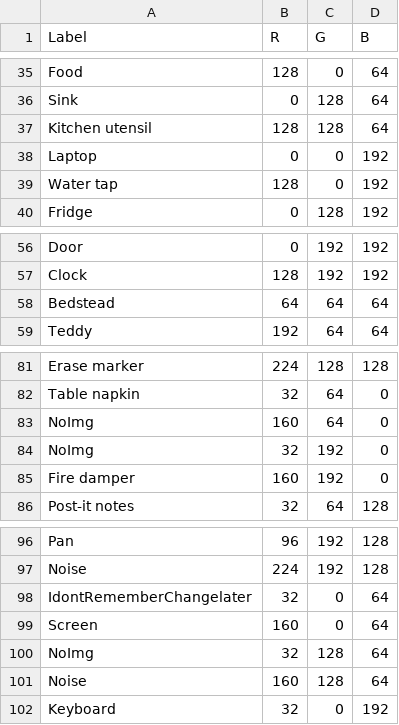
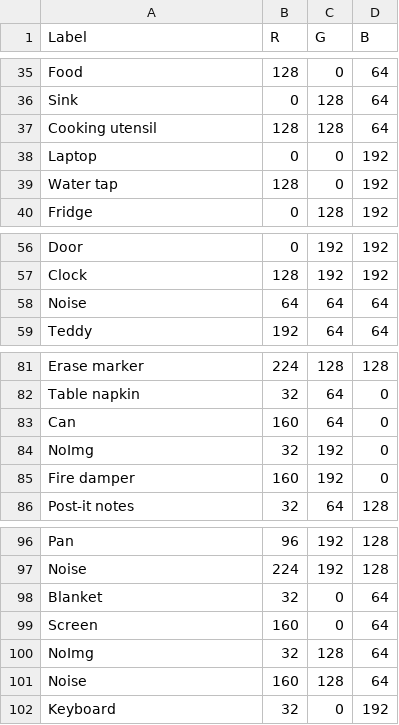
Before and after one commit to tum-vision/rgbd_scribble_benchmark, a CSV file: ColorPalette/LabelColorMapping.csv, drawn as a sheet; only a part is shown, gaps mark what is left out.

```diff
--- a/ColorPalette/LabelColorMapping.csv
+++ b/ColorPalette/LabelColorMapping.csv
@@ -36,3 +36,3 @@ Food;128;0;64
 Sink;0;128;64
-Kitchen utensil;128;128;64
+Cooking utensil;128;128;64
 Laptop;0;0;192
@@ -57,3 +57,3 @@ Door;0;192;192
 Clock;128;192;192
-Bedstead;64;64;64
+Noise;64;64;64
 Teddy;192;64;64
@@ -82,3 +82,3 @@ Erase marker;224;128;128
 Table napkin;32;64;0
-NoImg;160;64;0
+Can;160;64;0
 NoImg;32;192;0
@@ -97,3 +97,3 @@ Pan;96;192;128
 Noise;224;192;128
-IdontRememberChangelater;32;0;64
+Blanket;32;0;64
 Screen;160;0;64
```
Also changed, not shown: 25 other files.
